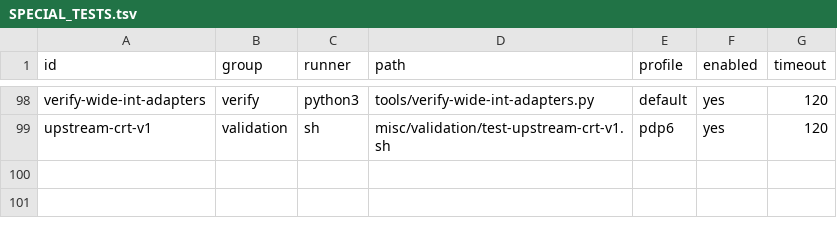
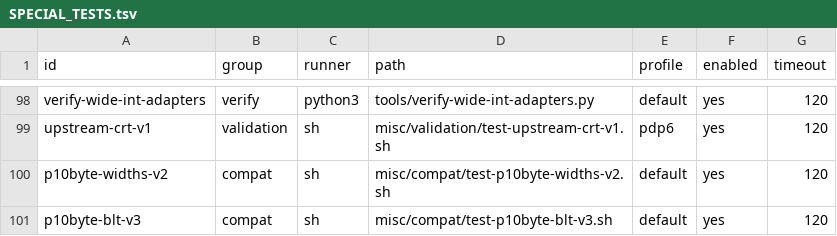
Before and after one commit to theseus-chimaira/pdp10-testkit, a TSV file: SPECIAL_TESTS.tsv, drawn as a sheet; only a part is shown, gaps mark what is left out.

```diff
--- a/SPECIAL_TESTS.tsv
+++ b/SPECIAL_TESTS.tsv
@@ -99 +99,3 @@ verify-wide-int-adapters	verify	python3	tools/verify-wide-int-adapters.py	defaul
 upstream-crt-v1	validation	sh	misc/validation/test-upstream-crt-v1.sh	pdp6	yes	120
+p10byte-widths-v2	compat	sh	misc/compat/test-p10byte-widths-v2.sh	default	yes	120
+p10byte-blt-v3	compat	sh	misc/compat/test-p10byte-blt-v3.sh	default	yes	120
```
Also changed, not shown: 14 other files.
